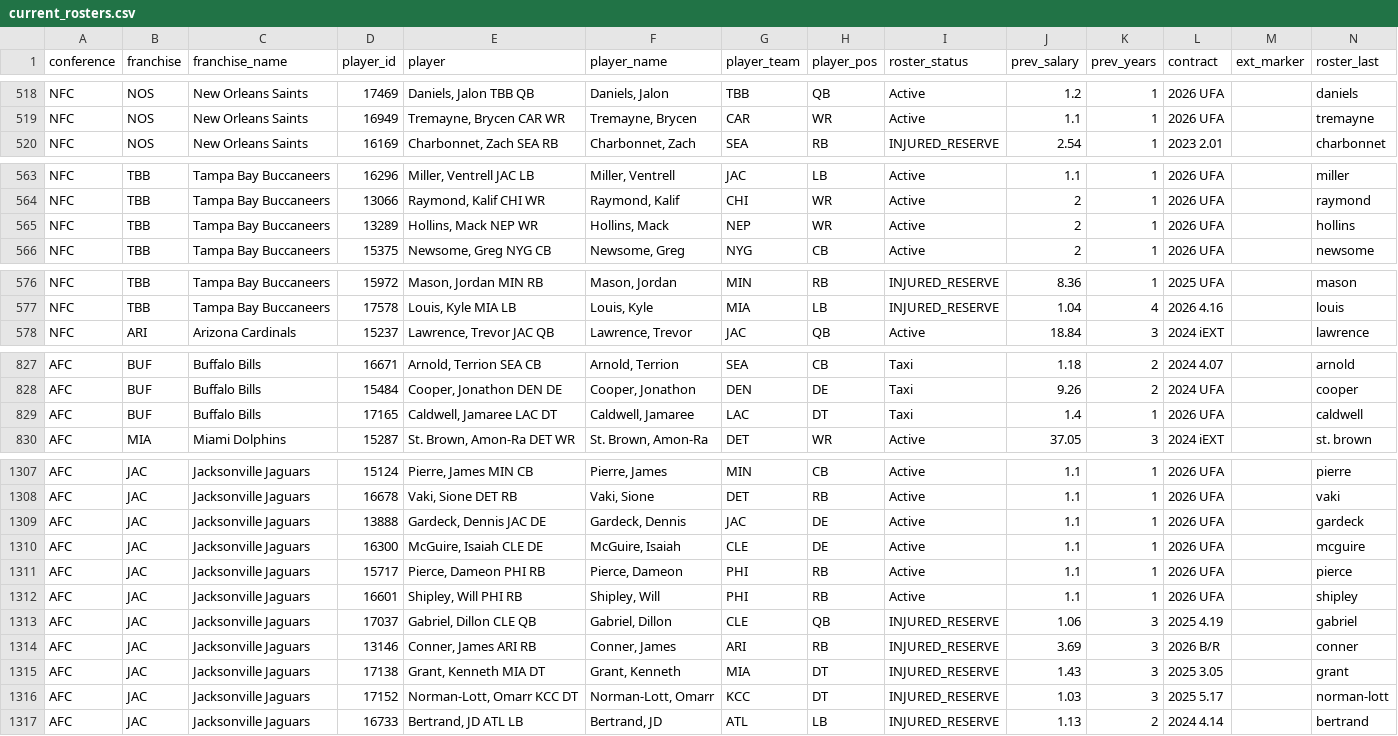
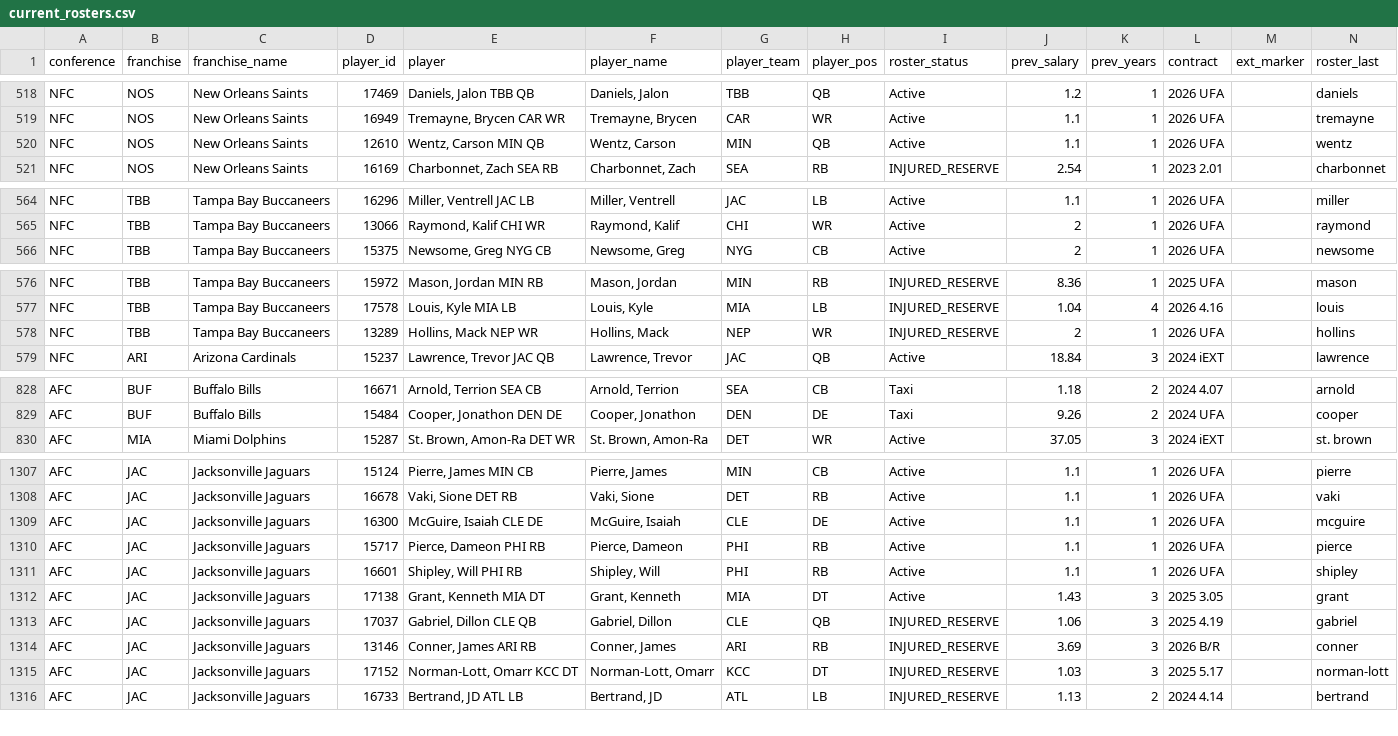
Before and after one commit to TheMathNinja/ADL-GM-Dashboard, a CSV file: data/current_rosters.csv, drawn as a sheet; only a part is shown, gaps mark what is left out.

```diff
--- a/data/current_rosters.csv
+++ b/data/current_rosters.csv
@@ -519,2 +519,3 @@ NFC,NOS,New Orleans Saints,17469,"Daniels, Jalon TBB QB","Daniels, Jalon",TBB,QB
 NFC,NOS,New Orleans Saints,16949,"Tremayne, Brycen CAR WR","Tremayne, Brycen",CAR,WR,Active,1.1,1,2026 UFA,,tremayne
+NFC,NOS,New Orleans Saints,12610,"Wentz, Carson MIN QB","Wentz, Carson",MIN,QB,Active,1.1,1,2026 UFA,,wentz
 NFC,NOS,New Orleans Saints,16169,"Charbonnet, Zach SEA RB","Charbonnet, Zach",SEA,RB,INJURED_RESERVE,2.54,1,2023 2.01,,charbonnet
@@ -564,3 +565,2 @@ NFC,TBB,Tampa Bay Buccaneers,16296,"Miller, Ventrell JAC LB","Miller, Ventrell",
 NFC,TBB,Tampa Bay Buccaneers,13066,"Raymond, Kalif CHI WR","Raymond, Kalif",CHI,WR,Active,2,1,2026 UFA,,raymond
-NFC,TBB,Tampa Bay Buccaneers,13289,"Hollins, Mack NEP WR","Hollins, Mack",NEP,WR,Active,2,1,2026 UFA,,hollins
 NFC,TBB,Tampa Bay Buccaneers,15375,"Newsome, Greg NYG CB","Newsome, Greg",NYG,CB,Active,2,1,2026 UFA,,newsome
@@ -577,2 +577,3 @@ NFC,TBB,Tampa Bay Buccaneers,15972,"Mason, Jordan MIN RB","Mason, Jordan",MIN,RB
 NFC,TBB,Tampa Bay Buccaneers,17578,"Louis, Kyle MIA LB","Louis, Kyle",MIA,LB,INJURED_RESERVE,1.04,4,2026 4.16,,louis
+NFC,TBB,Tampa Bay Buccaneers,13289,"Hollins, Mack NEP WR","Hollins, Mack",NEP,WR,INJURED_RESERVE,2,1,2026 UFA,,hollins
 NFC,ARI,Arizona Cardinals,15237,"Lawrence, Trevor JAC QB","Lawrence, Trevor",JAC,QB,Active,18.84,3,2024 iEXT,,lawrence
@@ -828,3 +829,2 @@ AFC,BUF,Buffalo Bills,16671,"Arnold, Terrion SEA CB","Arnold, Terrion",SEA,CB,Ta
 AFC,BUF,Buffalo Bills,15484,"Cooper, Jonathon DEN DE","Cooper, Jonathon",DEN,DE,Taxi,9.26,2,2024 UFA,,cooper
-AFC,BUF,Buffalo Bills,17165,"Caldwell, Jamaree LAC DT","Caldwell, Jamaree",LAC,DT,Taxi,1.4,1,2026 UFA,,caldwell
 AFC,MIA,Miami Dolphins,15287,"St. Brown, Amon-Ra DET WR","St. Brown, Amon-Ra",DET,WR,Active,37.05,3,2024 iEXT,,st. brown
@@ -1308,3 +1308,2 @@ AFC,JAC,Jacksonville Jaguars,15124,"Pierre, James MIN CB","Pierre, James",MIN,CB
 AFC,JAC,Jacksonville Jaguars,16678,"Vaki, Sione DET RB","Vaki, Sione",DET,RB,Active,1.1,1,2026 UFA,,vaki
-AFC,JAC,Jacksonville Jaguars,13888,"Gardeck, Dennis JAC DE","Gardeck, Dennis",JAC,DE,Active,1.1,1,2026 UFA,,gardeck
 AFC,JAC,Jacksonville Jaguars,16300,"McGuire, Isaiah CLE DE","McGuire, Isaiah",CLE,DE,Active,1.1,1,2026 UFA,,mcguire
@@ -1312,5 +1311,5 @@ AFC,JAC,Jacksonville Jaguars,15717,"Pierce, Dameon PHI RB","Pierce, Dameon",PHI,
 AFC,JAC,Jacksonville Jaguars,16601,"Shipley, Will PHI RB","Shipley, Will",PHI,RB,Active,1.1,1,2026 UFA,,shipley
+AFC,JAC,Jacksonville Jaguars,17138,"Grant, Kenneth MIA DT","Grant, Kenneth",MIA,DT,Active,1.43,3,2025 3.05,,grant
 AFC,JAC,Jacksonville Jaguars,17037,"Gabriel, Dillon CLE QB","Gabriel, Dillon",CLE,QB,INJURED_RESERVE,1.06,3,2025 4.19,,gabriel
 AFC,JAC,Jacksonville Jaguars,13146,"Conner, James ARI RB","Conner, James",ARI,RB,INJURED_RESERVE,3.69,3,2026 B/R,,conner
-AFC,JAC,Jacksonville Jaguars,17138,"Grant, Kenneth MIA DT","Grant, Kenneth",MIA,DT,INJURED_RESERVE,1.43,3,2025 3.05,,grant
 AFC,JAC,Jacksonville Jaguars,17152,"Norman-Lott, Omarr KCC DT","Norman-Lott, Omarr",KCC,DT,INJURED_RESERVE,1.03,3,2025 5.17,,norman-lott
```
Also changed, not shown: 9 other files.
